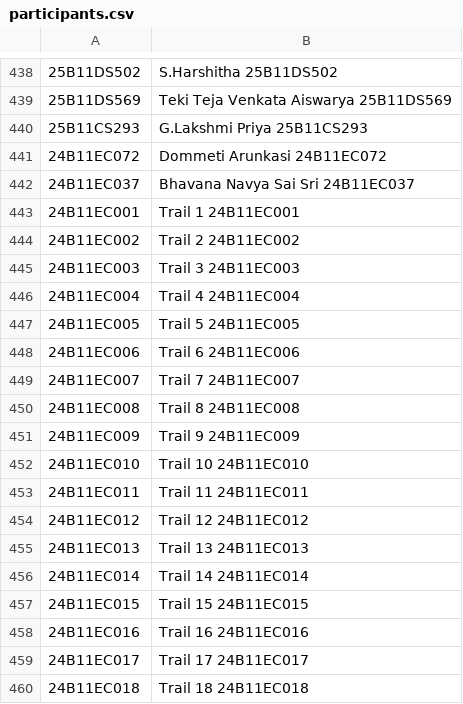
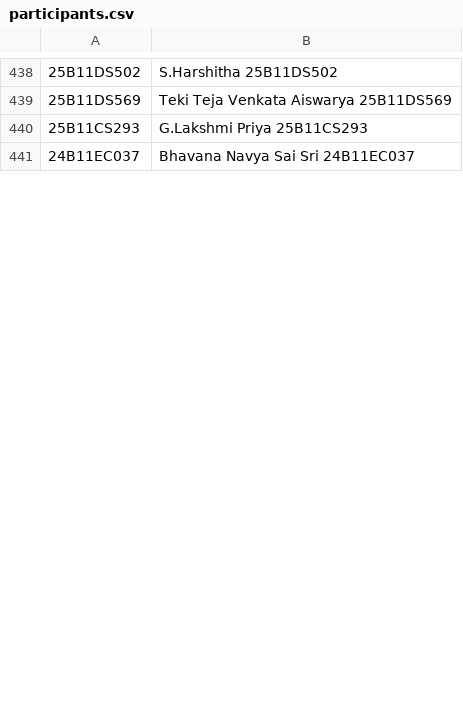
Before and after one commit to Arun-kasi/certificate-project, a CSV file: participants.csv, drawn as a sheet; only a part is shown, gaps mark what is left out; removed rows and columns are numbered as before the commit, all else as after; the diff covers the shown part only; the diff names each change by its address in the sheet, - before the commit and + after, or states it on an @@ line.

Commit message:
Updated the participants data

```diff
--- a/participants.csv
+++ b/participants.csv
-row 441: 24B11EC072 | Dommeti Arunkasi 24B11EC072
-row 443: 24B11EC001 | Trail 1 24B11EC001
-row 444: 24B11EC002 | Trail 2 24B11EC002
-row 445: 24B11EC003 | Trail 3 24B11EC003
-row 446: 24B11EC004 | Trail 4 24B11EC004
-row 447: 24B11EC005 | Trail 5 24B11EC005
-row 448: 24B11EC006 | Trail 6 24B11EC006
-row 449: 24B11EC007 | Trail 7 24B11EC007
-row 450: 24B11EC008 | Trail 8 24B11EC008
-row 451: 24B11EC009 | Trail 9 24B11EC009
-row 452: 24B11EC010 | Trail 10 24B11EC010
-row 453: 24B11EC011 | Trail 11 24B11EC011
-row 454: 24B11EC012 | Trail 12 24B11EC012
-row 455: 24B11EC013 | Trail 13 24B11EC013
-row 456: 24B11EC014 | Trail 14 24B11EC014
-row 457: 24B11EC015 | Trail 15 24B11EC015
-row 458: 24B11EC016 | Trail 16 24B11EC016
-row 459: 24B11EC017 | Trail 17 24B11EC017
-row 460: 24B11EC018 | Trail 18 24B11EC018
```
Also changed, not shown: 16 added rows, 17 removed rows and 2 edited cells elsewhere in this file.
